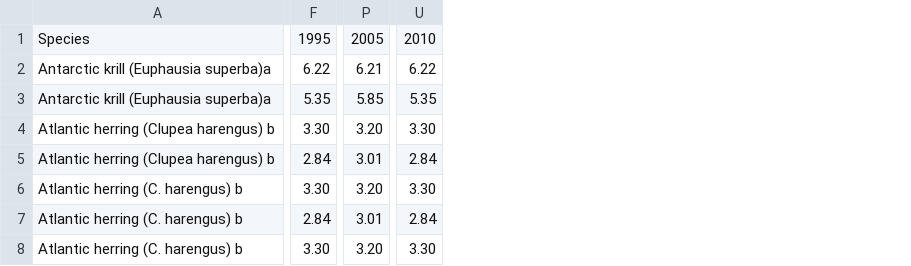
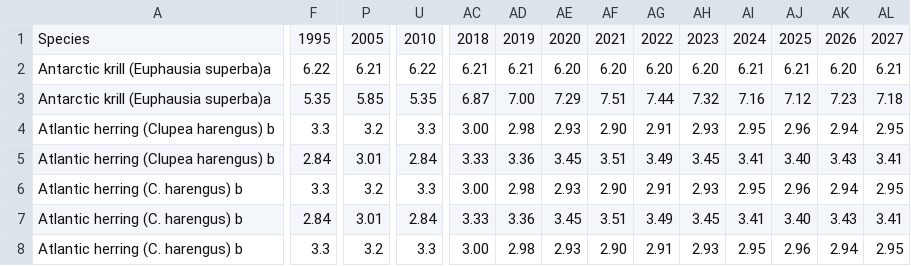
Before and after one commit to Sustainable-Aquafeeds-Project/feed_pressure_mapping, a CSV file: data/raw_data/fisheries/embodied_fish_kok_et_al.csv, drawn as a sheet; only a part is shown, gaps mark what is left out; the diff covers the shown part only; the diff names each change by its address in the sheet, - before the commit and + after, or states it on an @@ line.

Commit message:
Starting to join the forage fish species by region and the conversion factors for fishmeal and oil

```diff
--- a/data/raw_data/fisheries/embodied_fish_kok_et_al.csv
+++ b/data/raw_data/fisheries/embodied_fish_kok_et_al.csv
+column AC, rows 1-8: 2018 | 6.21 | 6.87 | 3.00 | 3.33 | 3.00 | 3.33 | 3.00
+column AD, rows 1-8: 2019 | 6.21 | 7.00 | 2.98 | 3.36 | 2.98 | 3.36 | 2.98
+column AE, rows 1-8: 2020 | 6.20 | 7.29 | 2.93 | 3.45 | 2.93 | 3.45 | 2.93
+column AF, rows 1-8: 2021 | 6.20 | 7.51 | 2.90 | 3.51 | 2.90 | 3.51 | 2.90
+column AG, rows 1-8: 2022 | 6.20 | 7.44 | 2.91 | 3.49 | 2.91 | 3.49 | 2.91
+column AH, rows 1-8: 2023 | 6.20 | 7.32 | 2.93 | 3.45 | 2.93 | 3.45 | 2.93
+column AI, rows 1-8: 2024 | 6.21 | 7.16 | 2.95 | 3.41 | 2.95 | 3.41 | 2.95
+column AJ, rows 1-8: 2025 | 6.21 | 7.12 | 2.96 | 3.40 | 2.96 | 3.40 | 2.96
+column AK, rows 1-8: 2026 | 6.20 | 7.23 | 2.94 | 3.43 | 2.94 | 3.43 | 2.94
+column AL, rows 1-8: 2027 | 6.21 | 7.18 | 2.95 | 3.41 | 2.95 | 3.41 | 2.95
-F4: 3.30
+F4: 3.3
-P4: 3.20
+P4: 3.2
-U4: 3.30
+U4: 3.3
-F6: 3.30
+F6: 3.3
-P6: 3.20
+P6: 3.2
-U6: 3.30
+U6: 3.3
-F8: 3.30
+F8: 3.3
-P8: 3.20
+P8: 3.2
-U8: 3.30
+U8: 3.3
```
Also changed, not shown: 88 edited cells elsewhere in this file, 8 other files.
